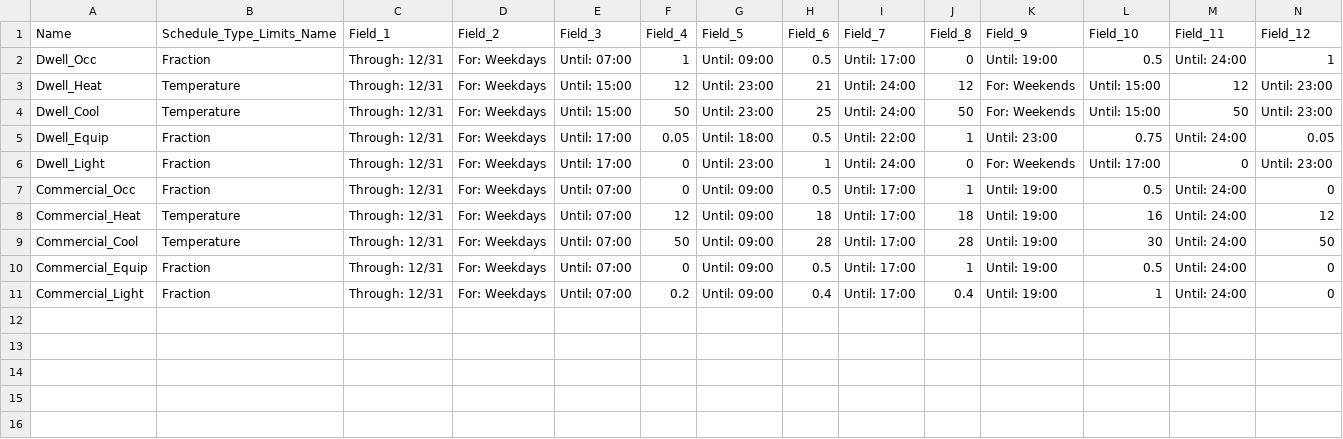
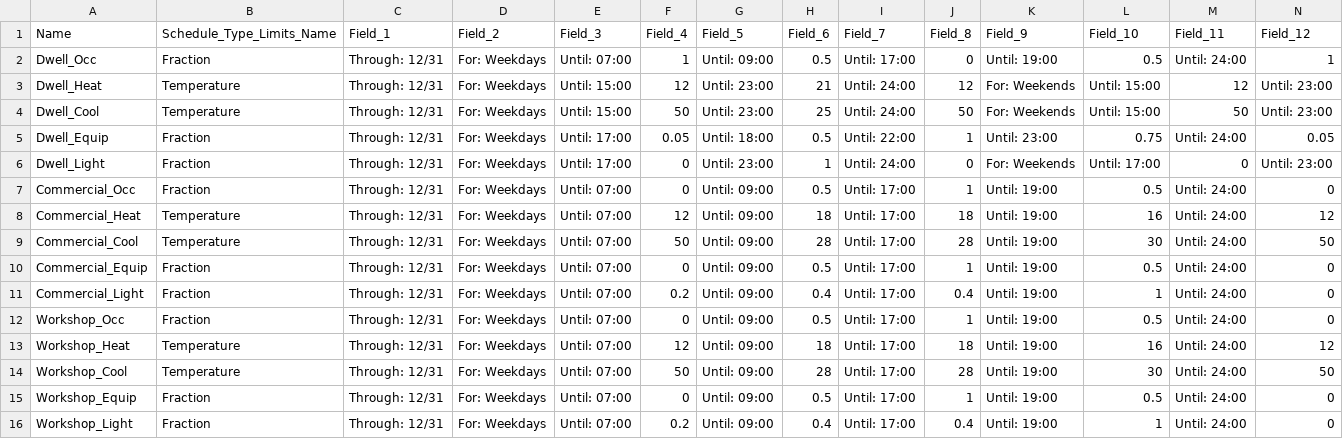
Before and after one commit to UCL/simstock_qgis, a CSV file: simstock_qgis/Database/DB-Schedules-SCHEDULE_COMPACT.csv, drawn as a sheet; only a part is shown; rows hold the shown columns only; the diff names each change by its address in the sheet, - before the commit and + after, or states it on an @@ line.

```diff
--- a/simstock_qgis/Database/DB-Schedules-SCHEDULE_COMPACT.csv
+++ b/simstock_qgis/Database/DB-Schedules-SCHEDULE_COMPACT.csv
+row 12: Workshop_Occ | Fraction | Through: 12/31 | For: Weekdays | Until: 07:00 | 0 | Until: 09:00 | 0.5 | Until: 17:00 | 1 | Until: 19:00 | 0.5 | Until: 24:00 | 0
+row 13: Workshop_Heat | Temperature | Through: 12/31 | For: Weekdays | Until: 07:00 | 12 | Until: 09:00 | 18 | Until: 17:00 | 18 | Until: 19:00 | 16 | Until: 24:00 | 12
+row 14: Workshop_Cool | Temperature | Through: 12/31 | For: Weekdays | Until: 07:00 | 50 | Until: 09:00 | 28 | Until: 17:00 | 28 | Until: 19:00 | 30 | Until: 24:00 | 50
+row 15: Workshop_Equip | Fraction | Through: 12/31 | For: Weekdays | Until: 07:00 | 0 | Until: 09:00 | 0.5 | Until: 17:00 | 1 | Until: 19:00 | 0.5 | Until: 24:00 | 0
+row 16: Workshop_Light | Fraction | Through: 12/31 | For: Weekdays | Until: 07:00 | 0.2 | Until: 09:00 | 0.4 | Until: 17:00 | 0.4 | Until: 19:00 | 1 | Until: 24:00 | 0
```
Also changed, not shown: simstock_qgis/Database/DB-Loads-ELECTRICEQUIPMENT.csv, simstock_qgis/Database/DB-Loads-LIGHTS.csv, 2 other files.
